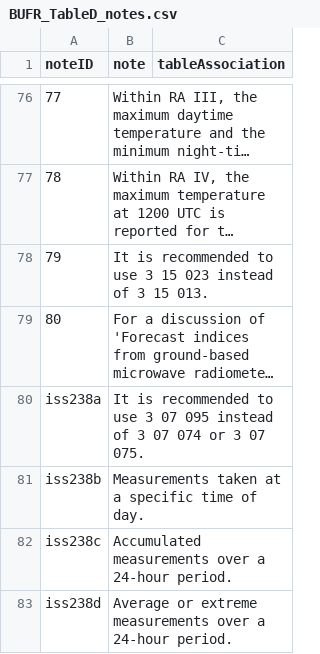
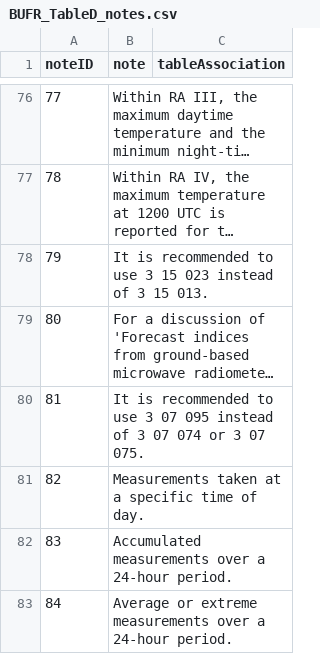
Before and after one commit to wmo-im/BUFR4, a CSV file: notes/BUFR_TableD_notes.csv, drawn as a sheet; only a part is shown, gaps mark what is left out; long unchanged cells end in …; the diff names each change by its address in the sheet, - before the commit and + after, or states it on an @@ line.

```diff
--- a/notes/BUFR_TableD_notes.csv
+++ b/notes/BUFR_TableD_notes.csv
-A80 (noteID): iss238a
+A80 (noteID): 81
-A81 (noteID): iss238b
+A81 (noteID): 82
-A82 (noteID): iss238c
+A82 (noteID): 83
-A83 (noteID): iss238d
+A83 (noteID): 84
```
Also changed, not shown: BUFRCREX_CodeFlag_en_08.csv, BUFR_TableD_en_07.csv, 1 other file.
